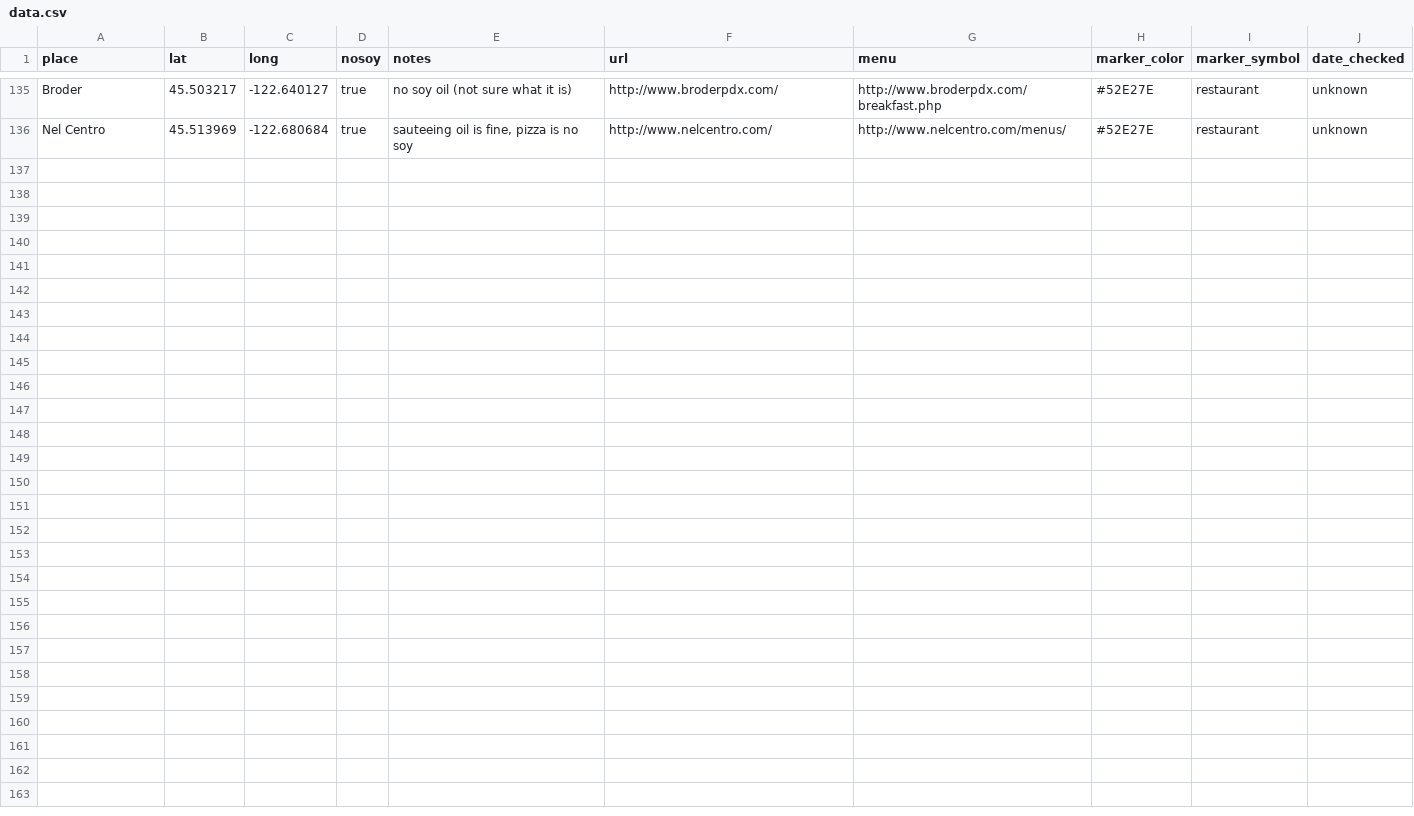
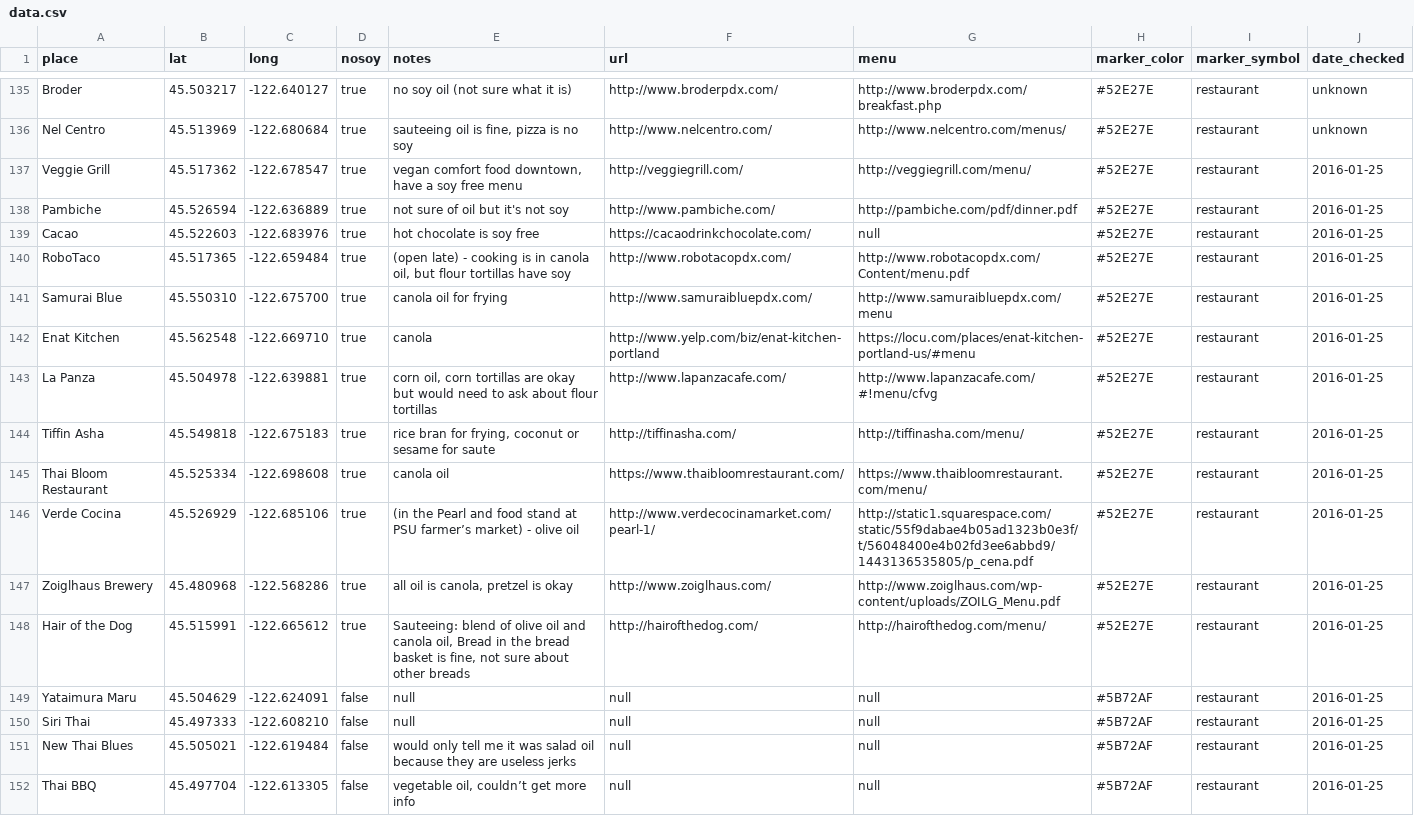
Before and after one commit to sckott/soylocs, a CSV file: data.csv, drawn as a sheet; only a part is shown, gaps mark what is left out.

```diff
--- a/data.csv
+++ b/data.csv
@@ -136 +136,17 @@
 "Nel Centro","45.513969","-122.680684","true","sauteeing oil is fine, pizza is no soy","http://www.nelcentro.com/","http://www.nelcentro.com/menus/","#52E27E","restaurant","unknown"
+"Veggie Grill","45.517362","-122.678547","true","vegan comfort food downtown, have a soy free menu","http://veggiegrill.com/","http://veggiegrill.com/menu/","#52E27E","restaurant","2016-01-25"
+"Pambiche","45.526594","-122.636889","true","not sure of oil but it's not soy","http://www.pambiche.com/","http://pambiche.com/pdf/dinner.pdf","#52E27E","restaurant","2016-01-25"
+"Cacao","45.522603","-122.683976","true","hot chocolate is soy free","https://cacaodrinkchocolate.com/",null,"#52E27E","restaurant","2016-01-25"
+"RoboTaco","45.517365","-122.659484","true","(open late) - cooking is in canola oil, but flour tortillas have soy","http://www.robotacopdx.com/","http://www.robotacopdx.com/Content/menu.pdf","#52E27E","restaurant","2016-01-25"
+"Samurai Blue","45.550310","-122.675700","true","canola oil for frying","http://www.samuraibluepdx.com/","http://www.samuraibluepdx.com/menu","#52E27E","restaurant","2016-01-25"
+"Enat Kitchen","45.562548","-122.669710","true","canola",http://www.yelp.com/biz/enat-kitchen-portland,"https://locu.com/places/enat-kitchen-portland-us/#menu","#52E27E","restaurant","2016-01-25"
+"La Panza","45.504978","-122.639881","true","corn oil, corn tortillas are okay but would need to ask about flour tortillas","http://www.lapanzacafe.com/","http://www.lapanzacafe.com/#!menu/cfvg","#52E27E","restaurant","2016-01-25"
+"Tiffin Asha","45.549818","-122.675183","true","rice bran for frying, coconut or sesame for saute","http://tiffinasha.com/","http://tiffinasha.com/menu/","#52E27E","restaurant","2016-01-25"
+"Thai Bloom Restaurant","45.525334","-122.698608","true","canola oil","https://www.thaibloomrestaurant.com/","https://www.thaibloomrestaurant.com/menu/","#52E27E","restaurant","2016-01-25"
+"Verde Cocina","45.526929","-122.685106","true","(in the Pearl and food stand at PSU farmer’s market) - olive oil","http://www.verdecocinamarket.com/pearl-1/","http://static1.squarespace.com/static/55f9dabae4b05ad1323b0e3f/t/56048400e4b02fd3ee6abbd9/1443136535805/p_cena.pdf","#52E27E","restaurant","2016-01-25"
+"Zoiglhaus Brewery","45.480968","-122.568286","true","all oil is canola, pretzel is okay","http://www.zoiglhaus.com/","http://www.zoiglhaus.com/wp-content/uploads/ZOILG_Menu.pdf","#52E27E","restaurant","2016-01-25"
+"Hair of the Dog","45.515991","-122.665612","true","Sauteeing: blend of olive oil and canola oil, Bread in the bread basket is fine, not sure about other breads","http://hairofthedog.com/","http://hairofthedog.com/menu/","#52E27E","restaurant","2016-01-25"
+"Yataimura Maru","45.504629","-122.624091","false",null,null,null,"#5B72AF","restaurant","2016-01-25"
+"Siri Thai","45.497333","-122.608210","false",null,null,null,"#5B72AF","restaurant","2016-01-25"
+"New Thai Blues","45.505021","-122.619484","false","would only tell me it was salad oil because they are useless jerks",null,null,"#5B72AF","restaurant","2016-01-25"
+"Thai BBQ","45.497704","-122.613305","false","vegetable oil, couldn’t get more info",null,null,"#5B72AF","restaurant","2016-01-25"
```
Also changed, not shown: 1 other file.
